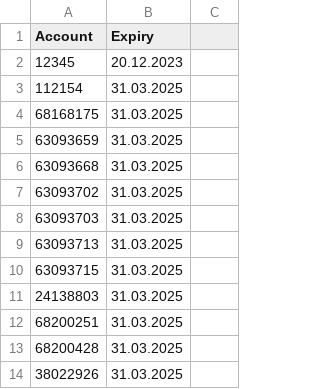
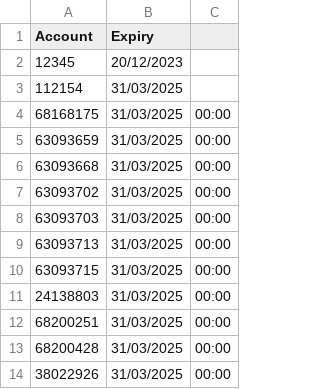
Before and after one commit to JackTheJam/licences, a CSV file: Autobot Licences.csv, drawn as a sheet.

Commit message:
Update Autobot Licences.csv

```diff
--- a/Autobot Licences.csv
+++ b/Autobot Licences.csv
@@ -1,14 +1,14 @@
 Account,Expiry
-12345,20.12.2023
-112154,31.03.2025
-68168175,31.03.2025
-63093659,31.03.2025
-63093668,31.03.2025
-63093702,31.03.2025
-63093703,31.03.2025
-63093713,31.03.2025
-63093715,31.03.2025
-24138803,31.03.2025
-68200251,31.03.2025
-68200428,31.03.2025
-38022926,31.03.2025
+12345,20/12/2023
+112154,31/03/2025
+68168175,31/03/2025,00:00
+63093659,31/03/2025,00:00
+63093668,31/03/2025,00:00
+63093702,31/03/2025,00:00
+63093703,31/03/2025,00:00
+63093713,31/03/2025,00:00
+63093715,31/03/2025,00:00
+24138803,31/03/2025,00:00
+68200251,31/03/2025,00:00
+68200428,31/03/2025,00:00
+38022926,31/03/2025,00:00
```
